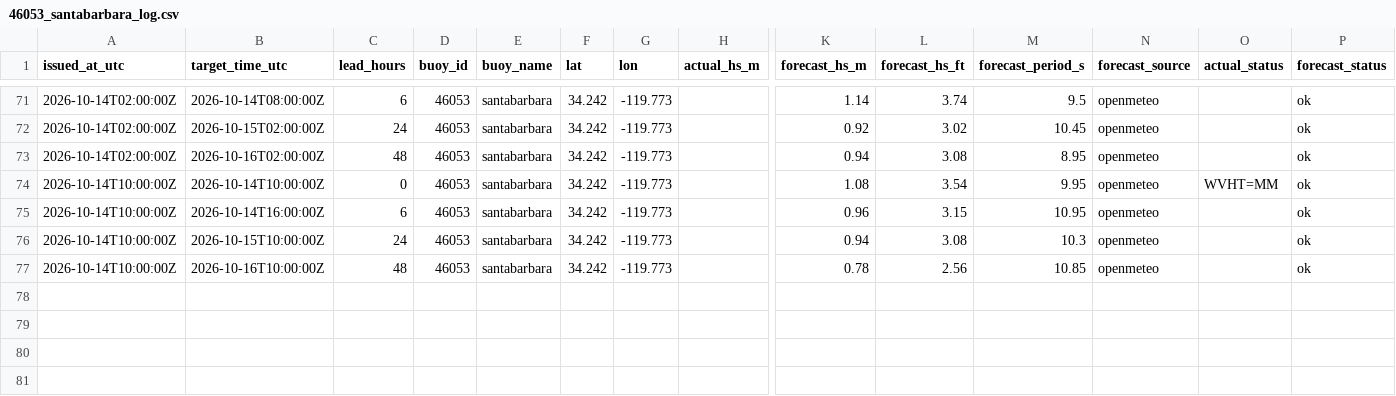
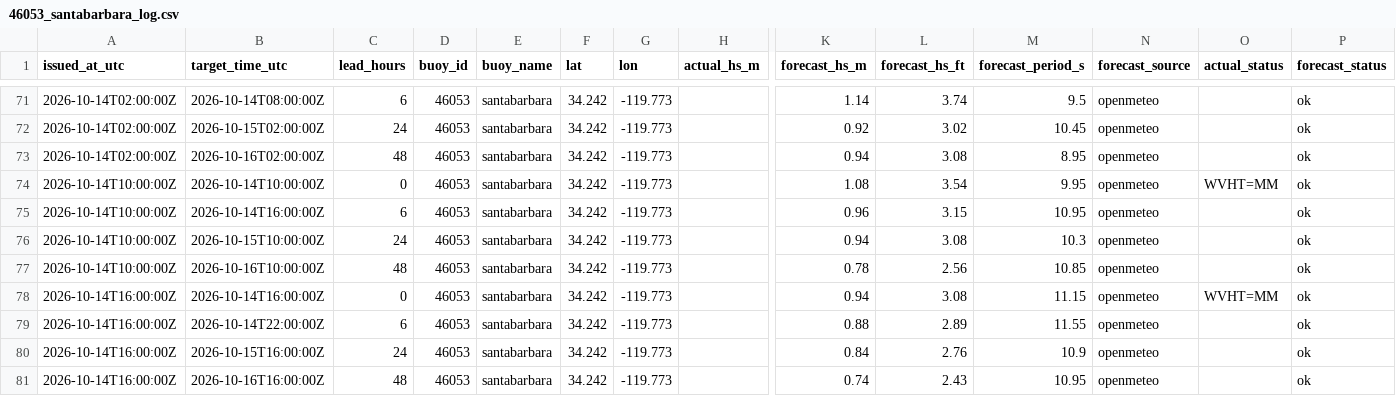
Before and after one commit to philbliss99/surfpy-custom-logger, a CSV file: data/46053_santabarbara_log.csv, drawn as a sheet; only a part is shown, gaps mark what is left out; rows hold the shown columns only; the diff names each change by its address in the sheet, - before the commit and + after, or states it on an @@ line.

```diff
--- a/data/46053_santabarbara_log.csv
+++ b/data/46053_santabarbara_log.csv
+row 78: 2026-10-14T16:00:00Z | 2026-10-14T16:00:00Z | 0 | 46053 | santabarbara | 34.242 | -119.773 |  | 0.94 | 3.08 | 11.15 | openmeteo | WVHT=MM | ok
+row 79: 2026-10-14T16:00:00Z | 2026-10-14T22:00:00Z | 6 | 46053 | santabarbara | 34.242 | -119.773 |  | 0.88 | 2.89 | 11.55 | openmeteo |  | ok
+row 80: 2026-10-14T16:00:00Z | 2026-10-15T16:00:00Z | 24 | 46053 | santabarbara | 34.242 | -119.773 |  | 0.84 | 2.76 | 10.9 | openmeteo |  | ok
+row 81: 2026-10-14T16:00:00Z | 2026-10-16T16:00:00Z | 48 | 46053 | santabarbara | 34.242 | -119.773 |  | 0.74 | 2.43 | 10.95 | openmeteo |  | ok
```
Also changed, not shown: data/44065_rockaway_log.csv, data/46221_santamonica_log.csv.
